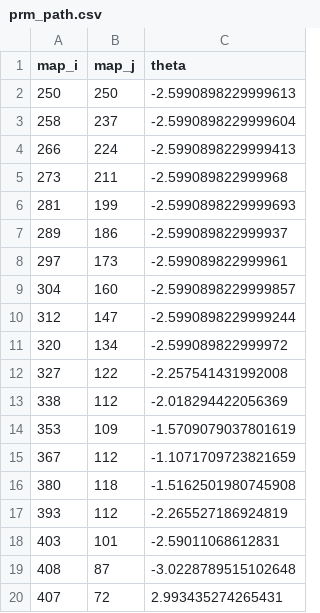
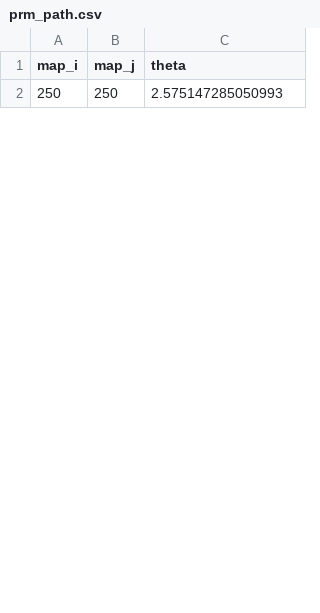
Before and after one commit to zacharyalim04/ME5751_G4_M4_FinalProject, a CSV file: Log/prm_path.csv, drawn as a sheet; only a part is shown; the diff covers the shown part only.

Commit message:
modified:   E160_state.py 	modified:   Log/prm_path.csv 	modified:   __pycache__/E160_state.cpython-312.pyc 	modified:   __pycache__/controller.cpython-312.pyc 	modified:   __pycache__/controller.cpython-314.pyc 	modified:   __pycache__/cost_map.cpython-312.pyc 	modified:   __pycache__/prm_planner.cpython-312.pyc 	modified:   controller.py 	modified:   cost_map.py 	new file:   maps/Monday_easy.png 	new file:   maps/Monday_easy_cost.txt 	new file:   maps/Monday_easy_vis.png 	new file:   maps/Monday_medium.png 	new file:   maps/Monday_medium_cost.txt 	new file:   maps/Monday_medium_vis.png 	modified:   prm_planner.py

```diff
--- a/Log/prm_path.csv
+++ b/Log/prm_path.csv
@@ -1,20 +1,2 @@
 map_i	map_j	theta
-250	250	-2.5990898229999613
-258	237	-2.5990898229999604
-266	224	-2.5990898229999413
-273	211	-2.599089822999968
-281	199	-2.5990898229999693
-289	186	-2.599089822999937
-297	173	-2.599089822999961
-304	160	-2.5990898229999857
-312	147	-2.5990898229999244
-320	134	-2.599089822999972
-327	122	-2.257541431992008
-338	112	-2.018294422056369
-353	109	-1.5709079037801619
-367	112	-1.1071709723821659
-380	118	-1.5162501980745908
-393	112	-2.265527186924819
-403	101	-2.59011068612831
-408	87	-3.0228789515102648
-407	72	2.993435274265431
+250	250	2.575147285050993
```
Also changed, not shown: 25 added rows and 13 removed rows elsewhere in this file, 10 other files.
